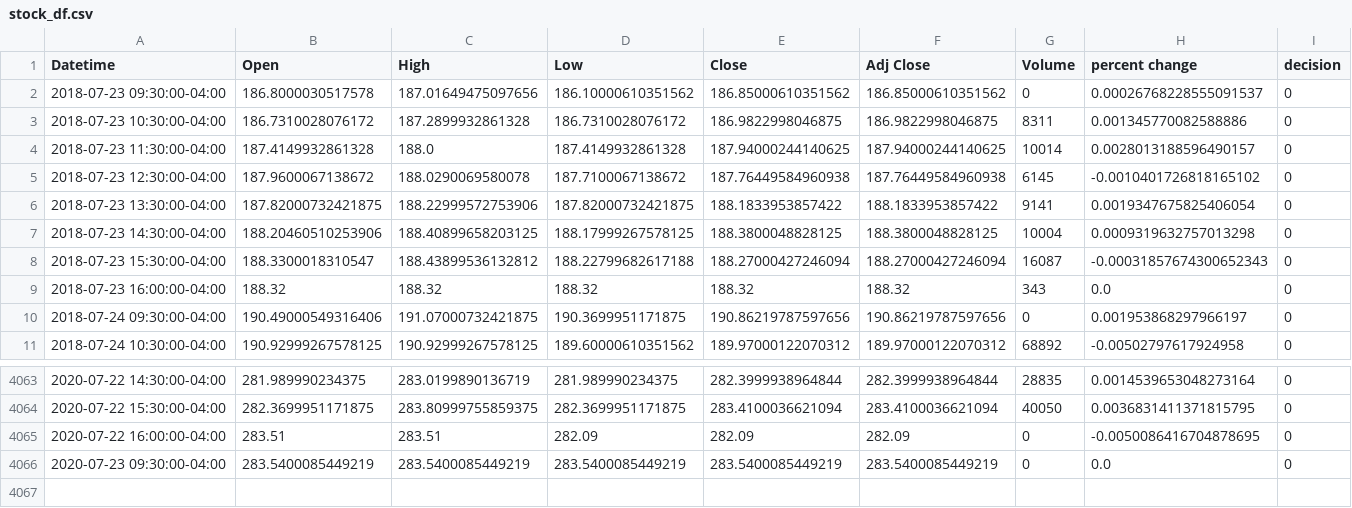
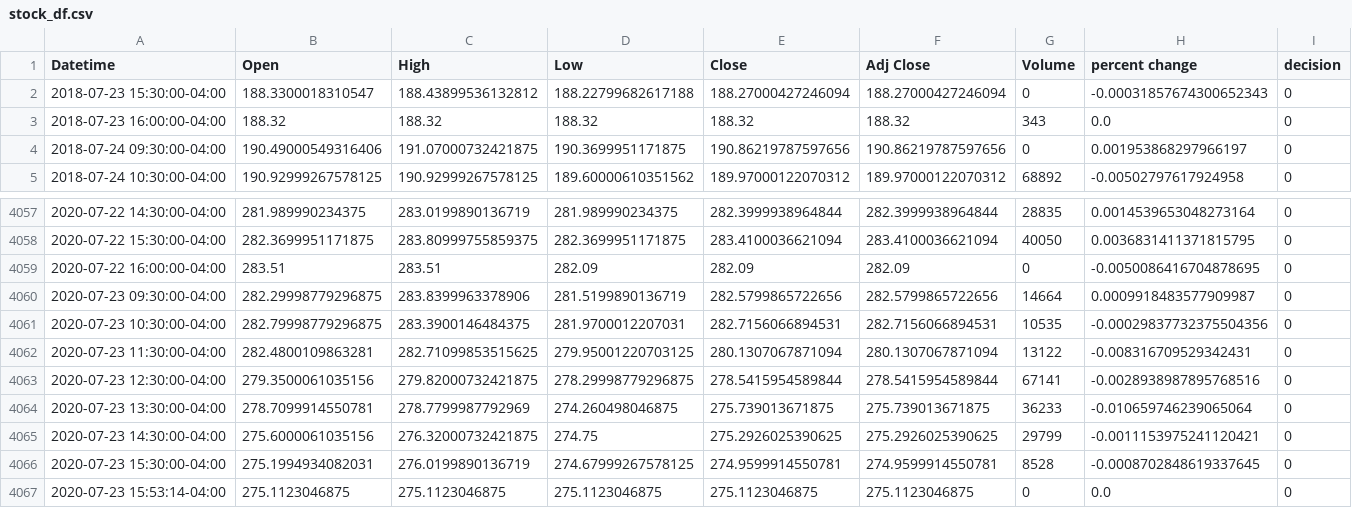
Before and after one commit to yuchild/yfinance_demo, a CSV file: stock_df.csv, drawn as a sheet; only a part is shown, gaps mark what is left out.

```diff
--- a/stock_df.csv
+++ b/stock_df.csv
@@ -1,9 +1,3 @@
 Datetime,Open,High,Low,Close,Adj Close,Volume,percent change,decision
-2018-07-23 09:30:00-04:00,186.8000030517578,187.01649475097656,186.10000610351562,186.85000610351562,186.85000610351562,0,0.00026768228555091537,0
-2018-07-23 10:30:00-04:00,186.7310028076172,187.2899932861328,186.7310028076172,186.9822998046875,186.9822998046875,8311,0.001345770082588886,0
-2018-07-23 11:30:00-04:00,187.4149932861328,188.0,187.4149932861328,187.94000244140625,187.94000244140625,10014,0.0028013188596490157,0
-2018-07-23 12:30:00-04:00,187.9600067138672,188.0290069580078,187.7100067138672,187.76449584960938,187.76449584960938,6145,-0.0010401726818165102,0
-2018-07-23 13:30:00-04:00,187.82000732421875,188.22999572753906,187.82000732421875,188.1833953857422,188.1833953857422,9141,0.0019347675825406054,0
-2018-07-23 14:30:00-04:00,188.20460510253906,188.40899658203125,188.17999267578125,188.3800048828125,188.3800048828125,10004,0.0009319632757013298,0
-2018-07-23 15:30:00-04:00,188.3300018310547,188.43899536132812,188.22799682617188,188.27000427246094,188.27000427246094,16087,-0.00031857674300652343,0
+2018-07-23 15:30:00-04:00,188.3300018310547,188.43899536132812,188.22799682617188,188.27000427246094,188.27000427246094,0,-0.00031857674300652343,0
 2018-07-23 16:00:00-04:00,188.32,188.32,188.32,188.32,188.32,343,0.0,0
@@ -4065,2 +4059,9 @@ Datetime,Open,High,Low,Close,Adj Close,Volume,percent change,decision
 2020-07-22 16:00:00-04:00,283.51,283.51,282.09,282.09,282.09,0,-0.0050086416704878695,0
-2020-07-23 09:30:00-04:00,283.5400085449219,283.5400085449219,283.5400085449219,283.5400085449219,283.5400085449219,0,0.0,0
+2020-07-23 09:30:00-04:00,282.29998779296875,283.8399963378906,281.5199890136719,282.5799865722656,282.5799865722656,14664,0.0009918483577909987,0
+2020-07-23 10:30:00-04:00,282.79998779296875,283.3900146484375,281.9700012207031,282.7156066894531,282.7156066894531,10535,-0.00029837732375504356,0
+2020-07-23 11:30:00-04:00,282.4800109863281,282.71099853515625,279.95001220703125,280.1307067871094,280.1307067871094,13122,-0.008316709529342431,0
+2020-07-23 12:30:00-04:00,279.3500061035156,279.82000732421875,278.29998779296875,278.5415954589844,278.5415954589844,67141,-0.0028938987895768516,0
+2020-07-23 13:30:00-04:00,278.7099914550781,278.7799987792969,274.260498046875,275.739013671875,275.739013671875,36233,-0.010659746239065064,0
+2020-07-23 14:30:00-04:00,275.6000061035156,276.32000732421875,274.75,275.2926025390625,275.2926025390625,29799,-0.0011153975241120421,0
+2020-07-23 15:30:00-04:00,275.1994934082031,276.0199890136719,274.67999267578125,274.9599914550781,274.9599914550781,8528,-0.0008702848619337645,0
+2020-07-23 15:53:14-04:00,275.1123046875,275.1123046875,275.1123046875,275.1123046875,275.1123046875,0,0.0,0
```
Also changed, not shown: 1 other file.
